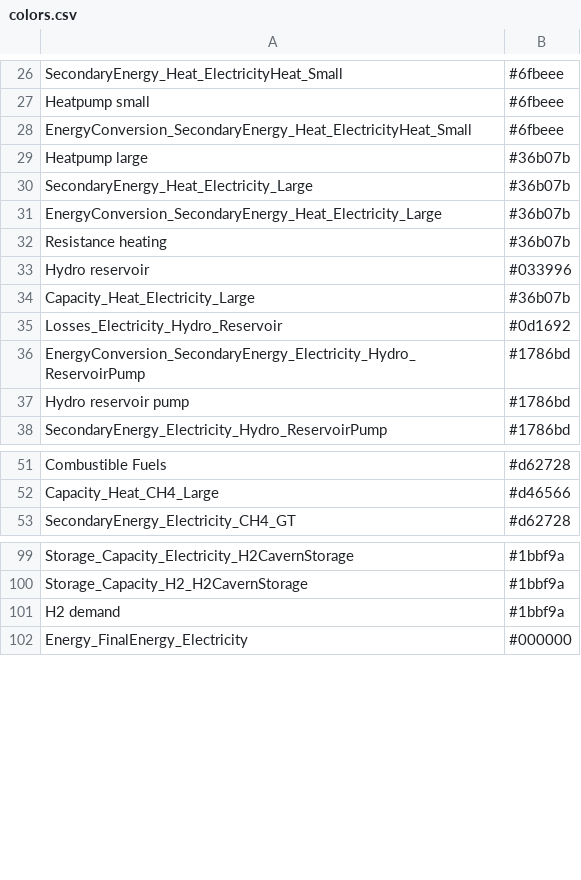
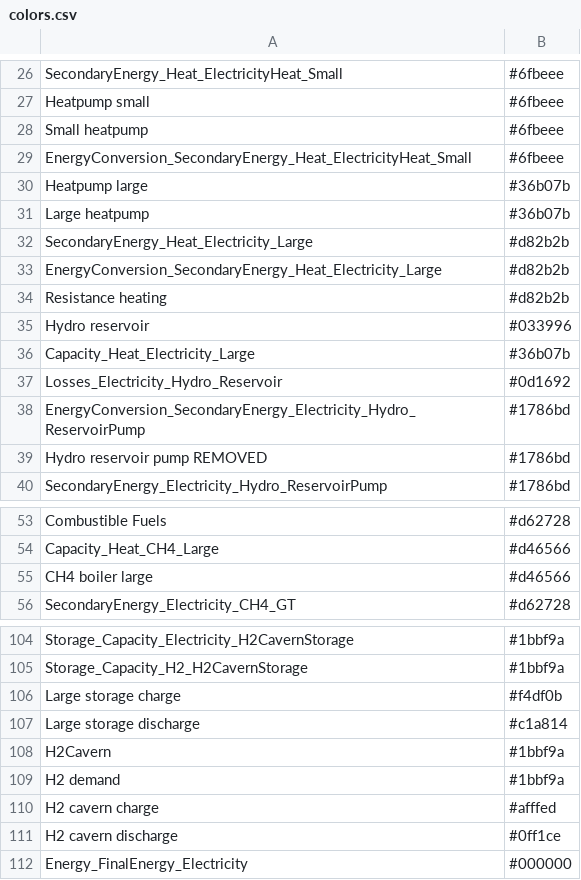
Before and after one commit to monika-o/oemof-flexmex-analysis, a CSV file: analysis/colors.csv, drawn as a sheet; only a part is shown, gaps mark what is left out; the diff covers the shown part only.

Commit message:
add central storage dispatch plot and plotting timeframe

```diff
--- a/analysis/colors.csv
+++ b/analysis/colors.csv
@@ -27,7 +27,9 @@ SecondaryEnergy_Heat_ElectricityHeat_Small,#6fbeee
 Heatpump small,#6fbeee
+Small heatpump,#6fbeee
 EnergyConversion_SecondaryEnergy_Heat_ElectricityHeat_Small,#6fbeee
 Heatpump large,#36b07b
-SecondaryEnergy_Heat_Electricity_Large,#36b07b
-EnergyConversion_SecondaryEnergy_Heat_Electricity_Large,#36b07b
-Resistance heating,#36b07b
+Large heatpump,#36b07b
+SecondaryEnergy_Heat_Electricity_Large,#d82b2b
+EnergyConversion_SecondaryEnergy_Heat_Electricity_Large,#d82b2b
+Resistance heating,#d82b2b
 Hydro reservoir,#033996
@@ -36,3 +38,3 @@ Losses_Electricity_Hydro_Reservoir,#0d1692
 EnergyConversion_SecondaryEnergy_Electricity_Hydro_ReservoirPump,#1786bd
-Hydro reservoir pump,#1786bd
+Hydro reservoir pump REMOVED,#1786bd
 SecondaryEnergy_Electricity_Hydro_ReservoirPump,#1786bd
@@ -52,2 +54,3 @@ Combustible Fuels,#d62728
 Capacity_Heat_CH4_Large,#d46566
+CH4 boiler large,#d46566
 SecondaryEnergy_Electricity_CH4_GT,#d62728
@@ -100,3 +105,8 @@ Storage_Capacity_Electricity_H2CavernStorage,#1bbf9a
 Storage_Capacity_H2_H2CavernStorage,#1bbf9a
+Large storage charge,#f4df0b
+Large storage discharge,#c1a814
+H2Cavern,#1bbf9a
 H2 demand,#1bbf9a
+H2 cavern charge,#afffed
+H2 cavern discharge,#0ff1ce
 Energy_FinalEnergy_Electricity,#000000
```
Also changed, not shown: 3 added rows and 1 edited cell elsewhere in this file, 2 other files.
